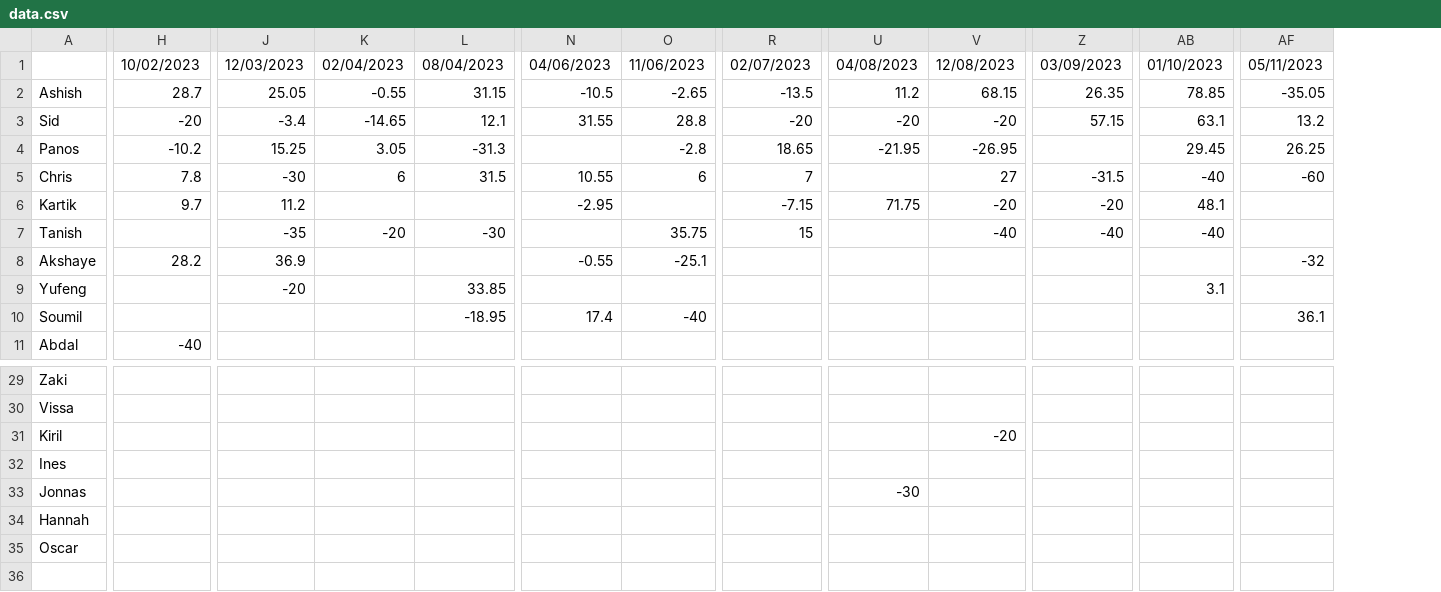
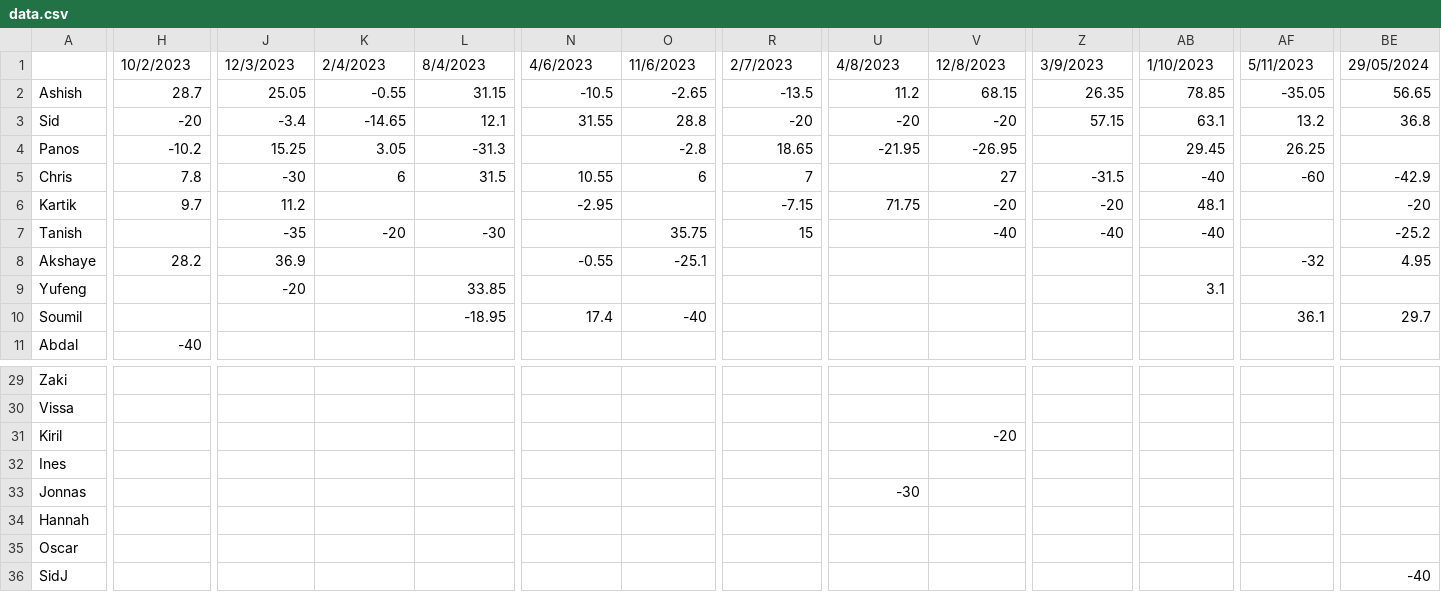
Before and after one commit to panstenos/Poker-Game-Analysis-using-Plotly-Dash, a CSV file: data/data.csv, drawn as a sheet; only a part is shown, gaps mark what is left out; rows hold the shown columns only; the diff covers the shown part only; the diff names each change by its address in the sheet, - before the commit and + after, or states it on an @@ line.

Commit message:
Version 3.2.15 - 29 May data

```diff
--- a/data/data.csv
+++ b/data/data.csv
+column BE, rows 1-10: 29/05/2024 | 56.65 | 36.8 |  | -42.9 | -20 | -25.2 | 4.95 |  | 29.7
-H1: 10/02/2023
+H1: 10/2/2023
-J1: 12/03/2023
+J1: 12/3/2023
-K1: 02/04/2023
+K1: 2/4/2023
-L1: 08/04/2023
+L1: 8/4/2023
-N1: 04/06/2023
+N1: 4/6/2023
-O1: 11/06/2023
+O1: 11/6/2023
-R1: 02/07/2023
+R1: 2/7/2023
-U1: 04/08/2023
+U1: 4/8/2023
-V1: 12/08/2023
+V1: 12/8/2023
-Z1: 03/09/2023
+Z1: 3/9/2023
-AB1: 01/10/2023
+AB1: 1/10/2023
-AF1: 05/11/2023
+AF1: 5/11/2023
+row 36: SidJ |  |  |  |  |  |  |  |  |  |  |  |  | -40
```
Also changed, not shown: 8 edited cells elsewhere in this file.
